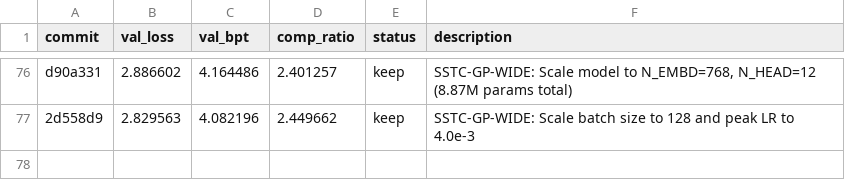
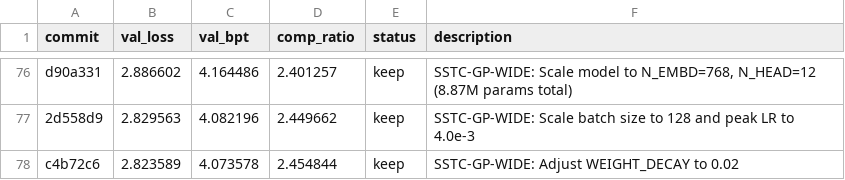
Before and after one commit to nat3058/commavq_autoresearch, a TSV file: commavq_autoresearch/results.tsv, drawn as a sheet; only a part is shown, gaps mark what is left out.

Commit message:
Update results.tsv for keep: SSTC-GP-WIDE: Adjust WEIGHT_DECAY to 0.02

```diff
--- a/commavq_autoresearch/results.tsv
+++ b/commavq_autoresearch/results.tsv
@@ -77 +77,2 @@ d90a331	2.886602	4.164486	2.401257	keep	SSTC-GP-WIDE: Scale model to N_EMBD=768,
 2d558d9	2.829563	4.082196	2.449662	keep	SSTC-GP-WIDE: Scale batch size to 128 and peak LR to 4.0e-3
+c4b72c6	2.823589	4.073578	2.454844	keep	SSTC-GP-WIDE: Adjust WEIGHT_DECAY to 0.02
```
